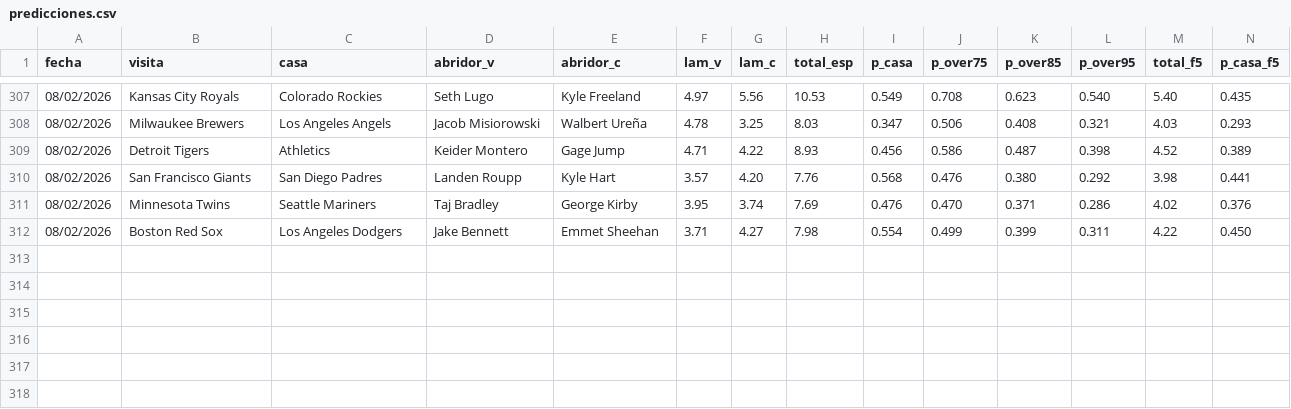
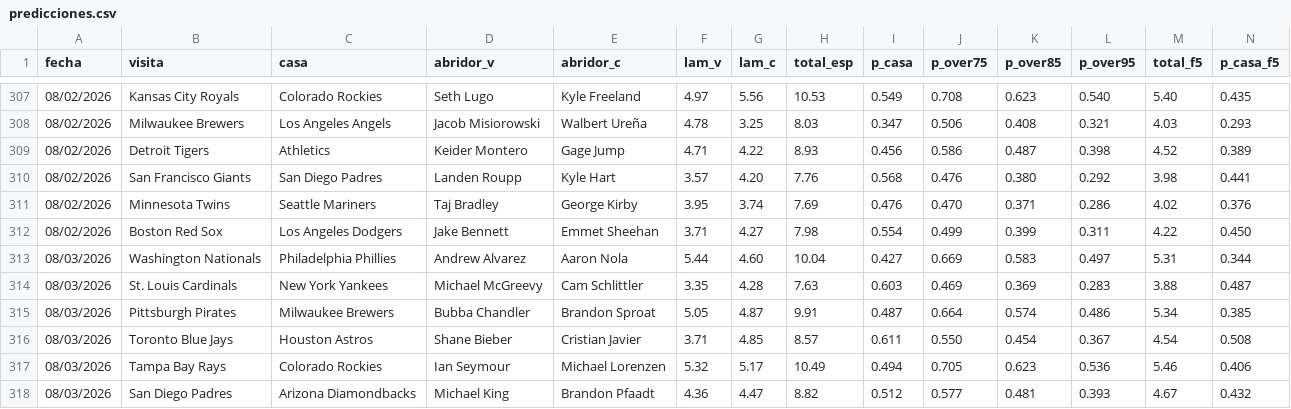
Before and after one commit to Robert123712/MODELO-MLB-V02, a CSV file: predicciones.csv, drawn as a sheet; only a part is shown, gaps mark what is left out; rows hold the shown columns only; the diff names each change by its address in the sheet, - before the commit and + after, or states it on an @@ line.

```diff
--- a/predicciones.csv
+++ b/predicciones.csv
+row 313: 08/03/2026 | Washington Nationals | Philadelphia Phillies | Andrew Alvarez | Aaron Nola | 5.44 | 4.60 | 10.04 | 0.427 | 0.669 | 0.583 | 0.497 | 5.31 | 0.344
+row 314: 08/03/2026 | St. Louis Cardinals | New York Yankees | Michael McGreevy | Cam Schlittler | 3.35 | 4.28 | 7.63 | 0.603 | 0.469 | 0.369 | 0.283 | 3.88 | 0.487
+row 315: 08/03/2026 | Pittsburgh Pirates | Milwaukee Brewers | Bubba Chandler | Brandon Sproat | 5.05 | 4.87 | 9.91 | 0.487 | 0.664 | 0.574 | 0.486 | 5.34 | 0.385
+row 316: 08/03/2026 | Toronto Blue Jays | Houston Astros | Shane Bieber | Cristian Javier | 3.71 | 4.85 | 8.57 | 0.611 | 0.550 | 0.454 | 0.367 | 4.54 | 0.508
+row 317: 08/03/2026 | Tampa Bay Rays | Colorado Rockies | Ian Seymour | Michael Lorenzen | 5.32 | 5.17 | 10.49 | 0.494 | 0.705 | 0.623 | 0.536 | 5.46 | 0.406
+row 318: 08/03/2026 | San Diego Padres | Arizona Diamondbacks | Michael King | Brandon Pfaadt | 4.36 | 4.47 | 8.82 | 0.512 | 0.577 | 0.481 | 0.393 | 4.67 | 0.432
```
Also changed, not shown: 1 other file.
